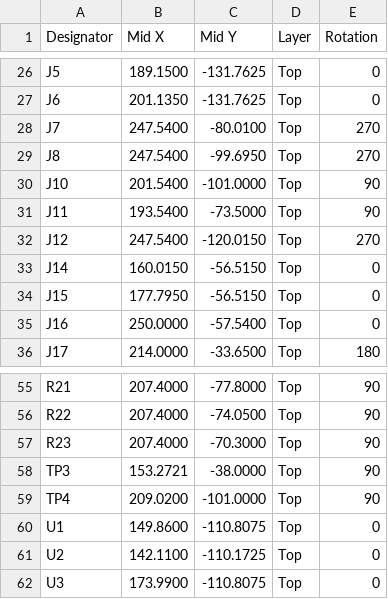
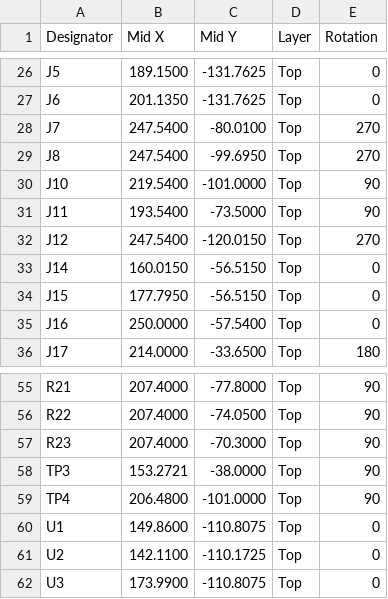
Before and after one commit to Low-Boom/PiEBV, a CSV file: Pico Version 4Layer/fab/jlc/PiDG_Pico_JLC_CPL.csv, drawn as a sheet; only a part is shown, gaps mark what is left out.

```diff
--- a/Pico Version 4Layer/fab/jlc/PiDG_Pico_JLC_CPL.csv
+++ b/Pico Version 4Layer/fab/jlc/PiDG_Pico_JLC_CPL.csv
@@ -29,3 +29,3 @@
 "J8","247.5400","-99.6950","Top","270"
-"J10","201.5400","-101.0000","Top","90"
+"J10","219.5400","-101.0000","Top","90"
 "J11","193.5400","-73.5000","Top","90"
@@ -58,3 +58,3 @@
 "TP3","153.2721","-38.0000","Top","90"
-"TP4","209.0200","-101.0000","Top","90"
+"TP4","206.4800","-101.0000","Top","90"
 "U1","149.8600","-110.8075","Top","0"
```
Also changed, not shown: Pico Version 4Layer/PiDG_Pico_CPL.csv, 21 other files.
